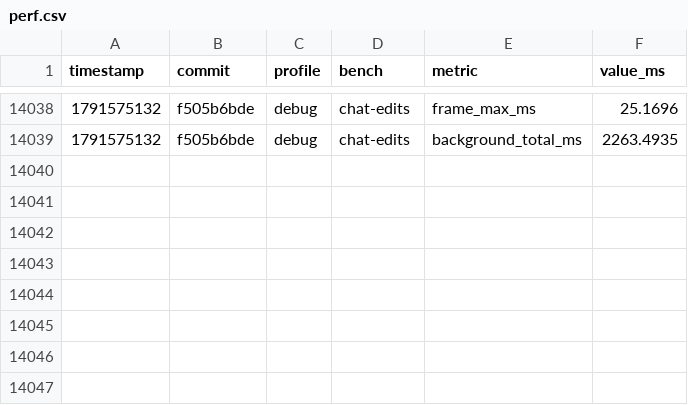
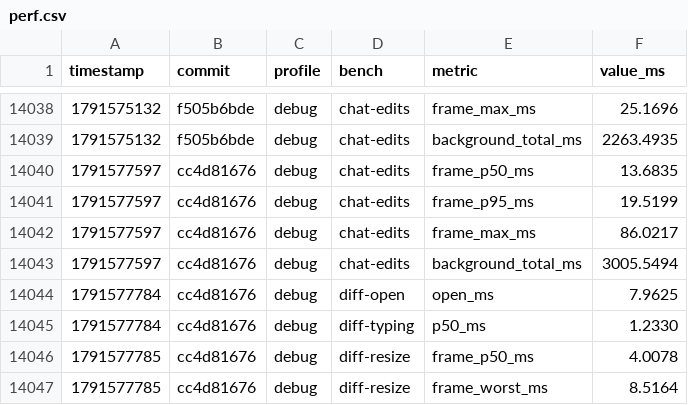
Before and after one commit to JetBrains/himark, a CSV file: perf.csv, drawn as a sheet; only a part is shown, gaps mark what is left out; the diff names each change by its address in the sheet, - before the commit and + after, or states it on an @@ line.

```diff
--- a/perf.csv
+++ b/perf.csv
+row 14040: 1791577597 | cc4d81676 | debug | chat-edits | frame_p50_ms | 13.6835
+row 14041: 1791577597 | cc4d81676 | debug | chat-edits | frame_p95_ms | 19.5199
+row 14042: 1791577597 | cc4d81676 | debug | chat-edits | frame_max_ms | 86.0217
+row 14043: 1791577597 | cc4d81676 | debug | chat-edits | background_total_ms | 3005.5494
+row 14044: 1791577784 | cc4d81676 | debug | diff-open | open_ms | 7.9625
+row 14045: 1791577784 | cc4d81676 | debug | diff-typing | p50_ms | 1.2330
+row 14046: 1791577785 | cc4d81676 | debug | diff-resize | frame_p50_ms | 4.0078
+row 14047: 1791577785 | cc4d81676 | debug | diff-resize | frame_worst_ms | 8.5164
```
Also changed, not shown: 4 other files.
